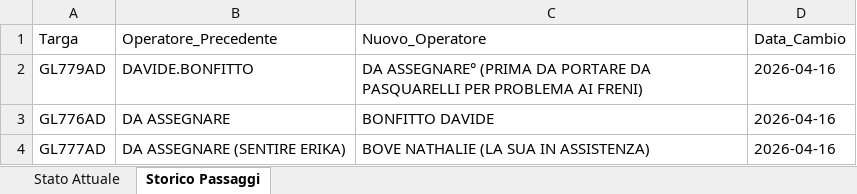
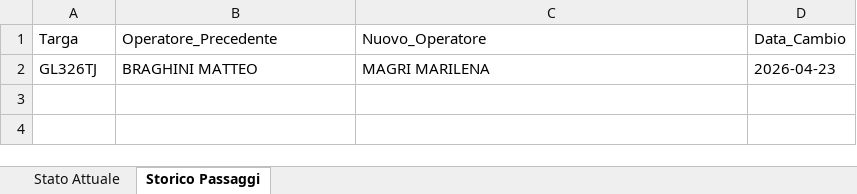
Before and after one commit to messinesetsrm-cell/db_auto, an Excel workbook: flotta.xlsx, sheet Storico Passaggi, drawn as a sheet; values as stored, in another font and other column widths than the file's, no borders; removed rows and columns are numbered as before the commit, all else as after; the diff names each change by its address in the sheet, - before the commit and + after, or states it on an @@ line.

Commit message:
Add files via upload

```diff
--- a/flotta.xlsx (sheet Storico Passaggi)
+++ b/flotta.xlsx (sheet Storico Passaggi)
-row 2: GL779AD | DAVIDE.BONFITTO | DA ASSEGNARE° (PRIMA DA PORTARE DA PASQUARELLI PER PROBLEMA AI FRENI) | 2026-04-16
-row 3: GL776AD | DA ASSEGNARE | BONFITTO DAVIDE | 2026-04-16
-row 4: GL777AD | DA ASSEGNARE (SENTIRE ERIKA) | BOVE NATHALIE (LA SUA IN ASSISTENZA) | 2026-04-16
+row 2: GL326TJ | BRAGHINI MATTEO | MAGRI MARILENA | 2026-04-23
```
Also changed, not shown: sheet Stato Attuale.
